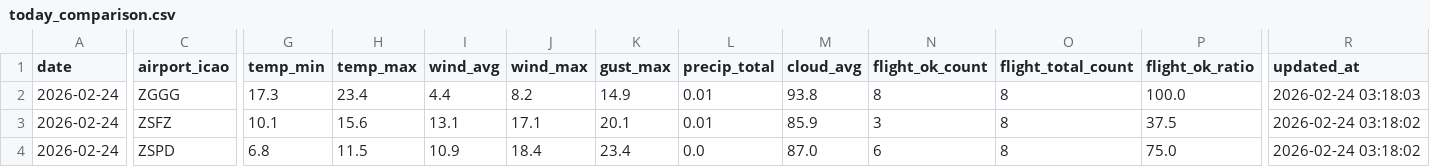
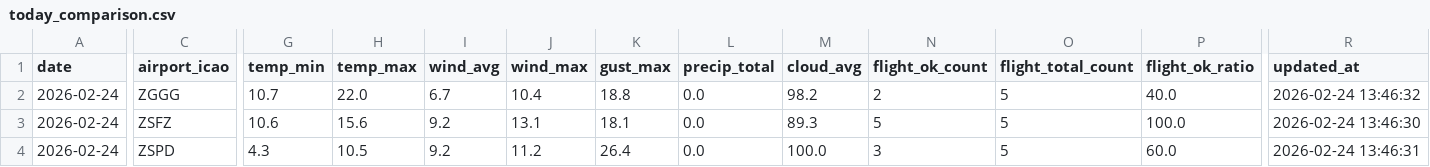
Before and after one commit to s0914712/pla-data-dashboard, a CSV file: data/today_comparison.csv, drawn as a sheet; only a part is shown, gaps mark what is left out; the diff covers the shown part only; the diff names each change by its address in the sheet, - before the commit and + after, or states it on an @@ line.

```diff
--- a/data/today_comparison.csv
+++ b/data/today_comparison.csv
-G2 (temp_min): 17.3
+G2 (temp_min): 10.7
-H2 (temp_max): 23.4
+H2 (temp_max): 22.0
-I2 (wind_avg): 4.4
+I2 (wind_avg): 6.7
-J2 (wind_max): 8.2
+J2 (wind_max): 10.4
-K2 (gust_max): 14.9
+K2 (gust_max): 18.8
-L2:L3 (precip_total): 0.01
+L2:L3 (precip_total): 0.0
-M2 (cloud_avg): 93.8
+M2 (cloud_avg): 98.2
-N2 (flight_ok_count): 8
+N2 (flight_ok_count): 2
-O2:O4 (flight_total_count): 8
+O2:O4 (flight_total_count): 5
-P2 (flight_ok_ratio): 100.0
+P2 (flight_ok_ratio): 40.0
-R2 (updated_at): 2026-02-24 03:18:03
+R2 (updated_at): 2026-02-24 13:46:32
-G3 (temp_min): 10.1
+G3 (temp_min): 10.6
-I3 (wind_avg): 13.1
+I3 (wind_avg): 9.2
-J3 (wind_max): 17.1
+J3 (wind_max): 13.1
-K3 (gust_max): 20.1
+K3 (gust_max): 18.1
-M3 (cloud_avg): 85.9
+M3 (cloud_avg): 89.3
-N3 (flight_ok_count): 3
+N3 (flight_ok_count): 5
-P3 (flight_ok_ratio): 37.5
+P3 (flight_ok_ratio): 100.0
-R3 (updated_at): 2026-02-24 03:18:02
+R3 (updated_at): 2026-02-24 13:46:30
-G4 (temp_min): 6.8
+G4 (temp_min): 4.3
-H4 (temp_max): 11.5
+H4 (temp_max): 10.5
-I4 (wind_avg): 10.9
+I4 (wind_avg): 9.2
-J4 (wind_max): 18.4
+J4 (wind_max): 11.2
-K4 (gust_max): 23.4
+K4 (gust_max): 26.4
-M4 (cloud_avg): 87.0
+M4 (cloud_avg): 100.0
-N4 (flight_ok_count): 6
+N4 (flight_ok_count): 3
-P4 (flight_ok_ratio): 75.0
+P4 (flight_ok_ratio): 60.0
-R4 (updated_at): 2026-02-24 03:18:02
+R4 (updated_at): 2026-02-24 13:46:31
```
Also changed, not shown: 2 edited cells elsewhere in this file, data/airport_weather_forecast.csv.
